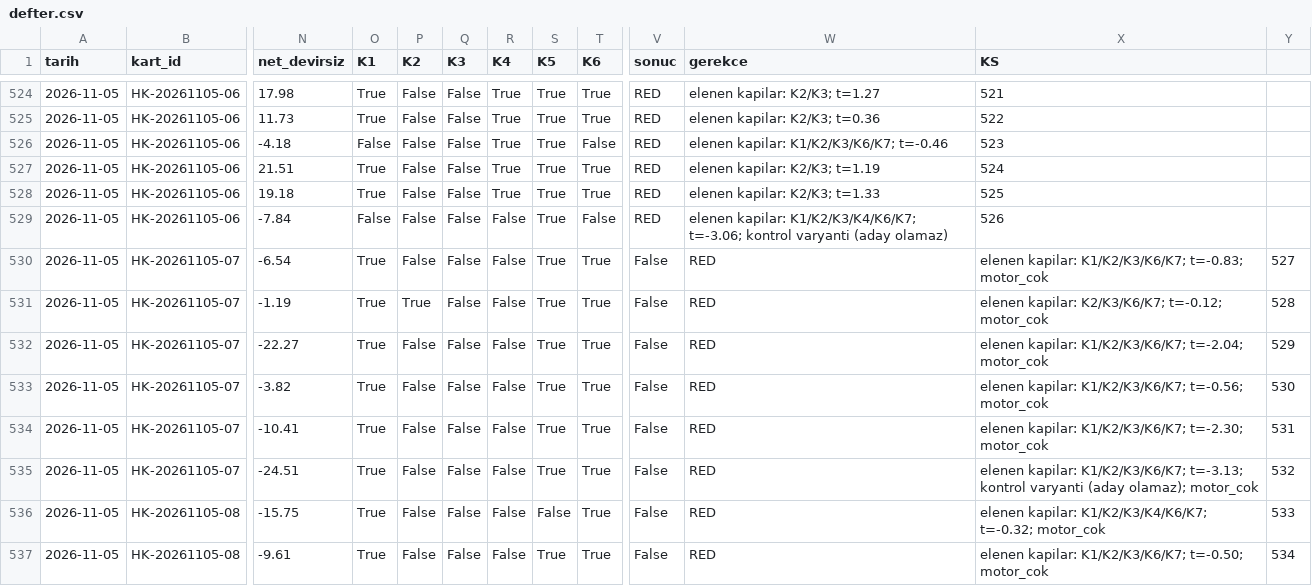
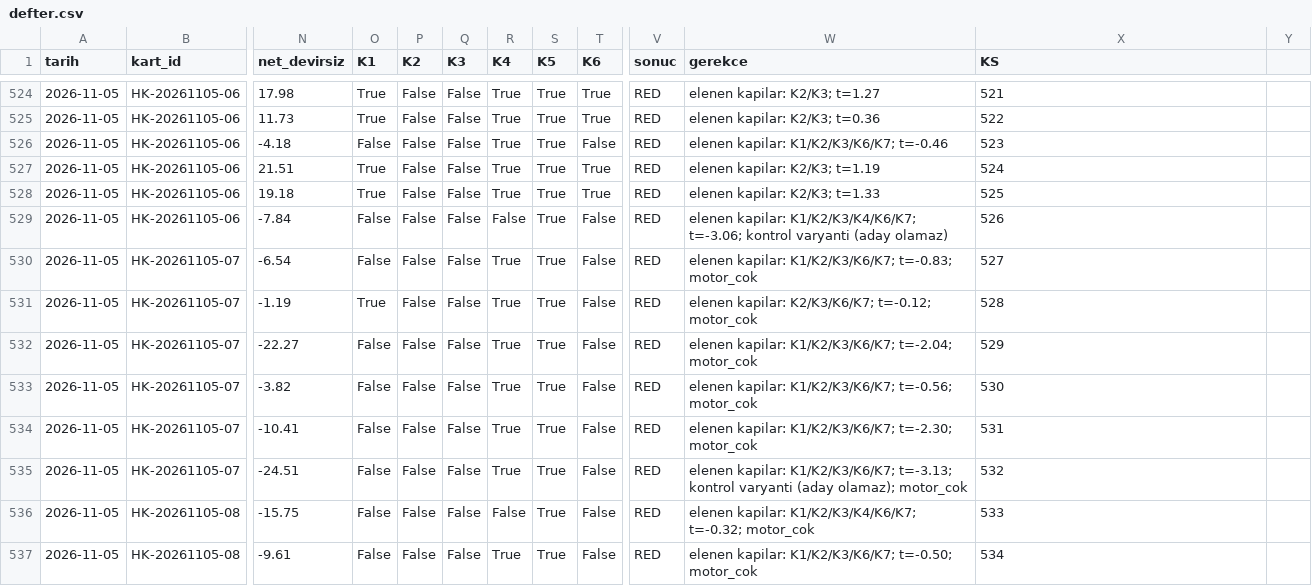
Before and after one commit to Soydan73/xu30-strateji-arastirma, a CSV file: defter.csv, drawn as a sheet; only a part is shown, gaps mark what is left out; the diff covers the shown part only; the diff names each change by its address in the sheet, - before the commit and + after, or states it on an @@ line.

```diff
--- a/defter.csv
+++ b/defter.csv
-O530 (K1): True
+O530 (K1): False
-R530:R535 (K4): False
+R530:R535 (K4): True
-T530:T537 (K6): True
+T530:T537 (K6): False
-V530:V537 (sonuc): False
+V530:V537 (sonuc): RED
-W530 (gerekce): RED
+W530 (gerekce): elenen kapilar: K1/K2/K3/K6/K7; t=-0.83; motor_cok
-X530 (KS): elenen kapilar: K1/K2/K3/K6/K7; t=-0.83; motor_cok
+X530 (KS): 527
-Y530: 527
+Y530: (empty)
-P531 (K2): True
+P531 (K2): False
-W531 (gerekce): RED
+W531 (gerekce): elenen kapilar: K2/K3/K6/K7; t=-0.12; motor_cok
-X531 (KS): elenen kapilar: K2/K3/K6/K7; t=-0.12; motor_cok
+X531 (KS): 528
-Y531: 528
+Y531: (empty)
-O532:O537 (K1): True
+O532:O537 (K1): False
-W532 (gerekce): RED
+W532 (gerekce): elenen kapilar: K1/K2/K3/K6/K7; t=-2.04; motor_cok
-X532 (KS): elenen kapilar: K1/K2/K3/K6/K7; t=-2.04; motor_cok
+X532 (KS): 529
-Y532: 529
+Y532: (empty)
-W533 (gerekce): RED
+W533 (gerekce): elenen kapilar: K1/K2/K3/K6/K7; t=-0.56; motor_cok
-X533 (KS): elenen kapilar: K1/K2/K3/K6/K7; t=-0.56; motor_cok
+X533 (KS): 530
-Y533: 530
+Y533: (empty)
-W534 (gerekce): RED
+W534 (gerekce): elenen kapilar: K1/K2/K3/K6/K7; t=-2.30; motor_cok
-X534 (KS): elenen kapilar: K1/K2/K3/K6/K7; t=-2.30; motor_cok
+X534 (KS): 531
-Y534: 531
+Y534: (empty)
-W535 (gerekce): RED
+W535 (gerekce): elenen kapilar: K1/K2/K3/K6/K7; t=-3.13; kontrol varyanti (aday olamaz); motor_cok
-X535 (KS): elenen kapilar: K1/K2/K3/K6/K7; t=-3.13; kontrol varyanti (aday olamaz); motor_cok
+X535 (KS): 532
-Y535: 532
+Y535: (empty)
-S536 (K5): False
+S536 (K5): True
-W536 (gerekce): RED
+W536 (gerekce): elenen kapilar: K1/K2/K3/K4/K6/K7; t=-0.32; motor_cok
-X536 (KS): elenen kapilar: K1/K2/K3/K4/K6/K7; t=-0.32; motor_cok
+X536 (KS): 533
-Y536: 533
+Y536: (empty)
-R537 (K4): False
+R537 (K4): True
-W537 (gerekce): RED
+W537 (gerekce): elenen kapilar: K1/K2/K3/K6/K7; t=-0.50; motor_cok
-X537 (KS): elenen kapilar: K1/K2/K3/K6/K7; t=-0.50; motor_cok
+X537 (KS): 534
-Y537: 534
+Y537: (empty)
```
Also changed, not shown: 21 edited cells elsewhere in this file, video_gunlugu.csv, 5 other files.
